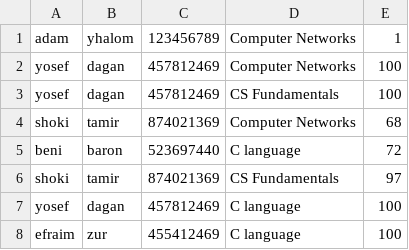
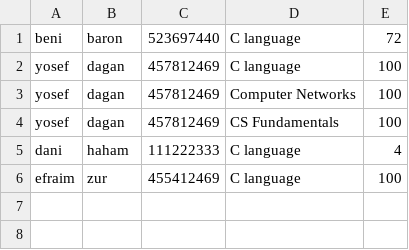
Before and after one commit to zeeviKremer/Students_C, a CSV file: students.csv, drawn as a sheet.

Commit message:
Update students.csv

```diff
--- a/students.csv
+++ b/students.csv
@@ -1,8 +1,6 @@
-adam,yhalom,123456789,Computer Networks,1
+beni,baron,523697440,C language,72
+yosef,dagan,457812469,C language,100
 yosef,dagan,457812469,Computer Networks,100
 yosef,dagan,457812469,CS Fundamentals,100
-shoki,tamir,874021369,Computer Networks,68
-beni,baron,523697440,C language,72
-shoki,tamir,874021369,CS Fundamentals,97
-yosef,dagan,457812469,C language,100
+dani,haham,111222333,C language,4
 efraim,zur,455412469,C language,100
```
